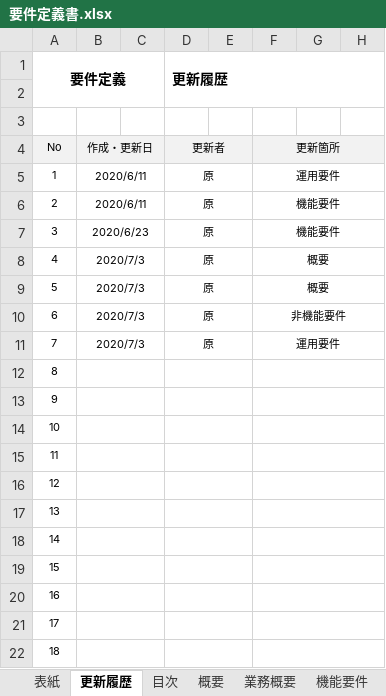
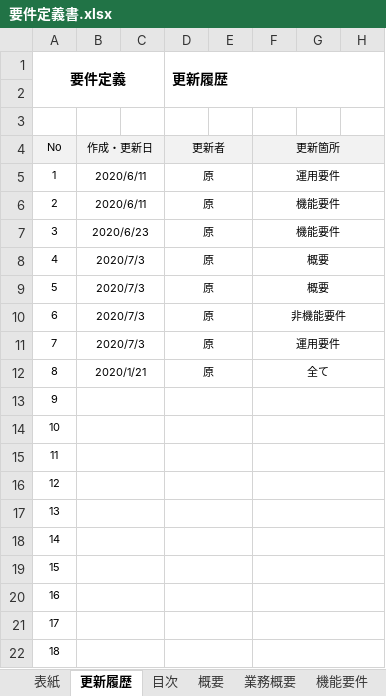
Before and after one commit to ASO1701019/acsys, an Excel workbook: 設計書/要件定義書.xlsx, sheet 更新履歴, drawn as a sheet; only a part is shown; values as stored, in another font and other column widths than the file's, no borders; the diff names each change by its address in the sheet, - before the commit and + after, or states it on an @@ line.

```diff
--- a/設計書/要件定義書.xlsx (sheet 更新履歴)
+++ b/設計書/要件定義書.xlsx (sheet 更新履歴)
-B12: (empty)
+B12: 2020/1/21
-D12 (更新履歴): (empty)
+D12 (更新履歴): 原
-F12: (empty)
+F12: 全て
```
Also changed, not shown: sheet 機能要件, sheet 非機能要件, sheet 業務概要, sheet 運用要件, sheet 概要, charts or pictures, 設計書/API仕様書.xlsx, 設計書/テスト計画書.xlsx, 33 other files.
